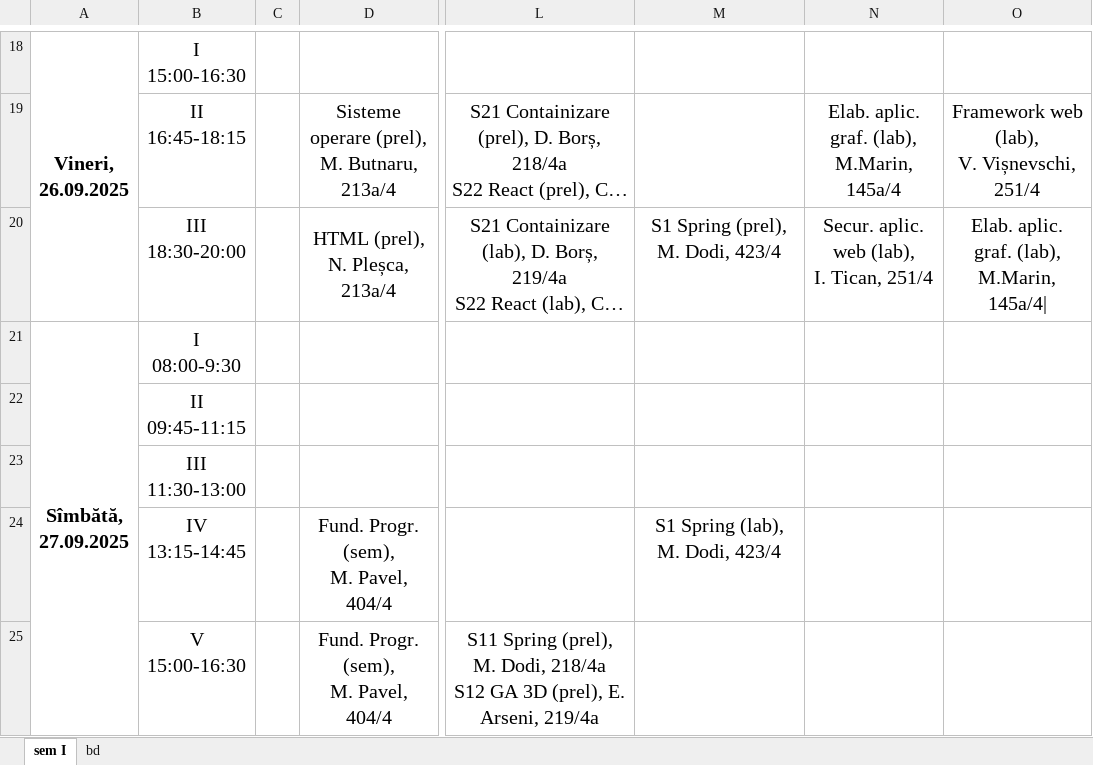
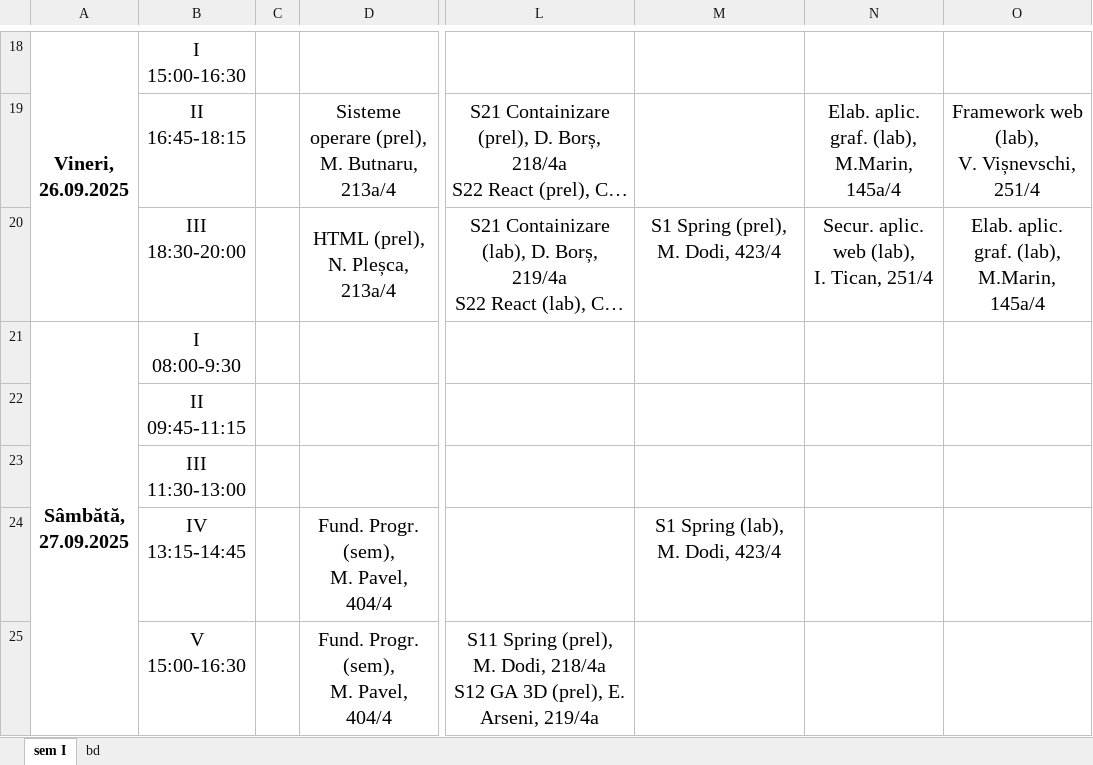
Before and after one commit to AntonC9018/ScheduleLib, an Excel workbook: src/MainCli/data/2025_sem1/fr.xlsx, sheet sem I, drawn as a sheet; only a part is shown, gaps mark what is left out; long unchanged cells end in …; values as stored, in another font and other column widths than the file's, no borders; conditional formats not drawn; ↵ is a line break in a cell; the diff covers the shown part only; the diff names each change by its address in the sheet, - before the commit and + after, or states it on an @@ line.

```diff
--- a/src/MainCli/data/2025_sem1/fr.xlsx (sheet sem I)
+++ b/src/MainCli/data/2025_sem1/fr.xlsx (sheet sem I)
-O20: Elab. aplic. graf. (lab), ↵ M.Marin, 145a/4|
+O20: Elab. aplic. graf. (lab), ↵ M.Marin, 145a/4
-A21: Sîmbătă, ↵ 27.09.2025
+A21: Sâmbătă, ↵ 27.09.2025
```
Also changed, not shown: 2 added rows, 76 hidden or unhidden rows and 5 edited cells elsewhere in this sheet, sheet bd, hidden cells, 19 other files.
